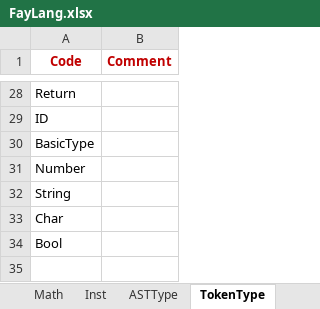
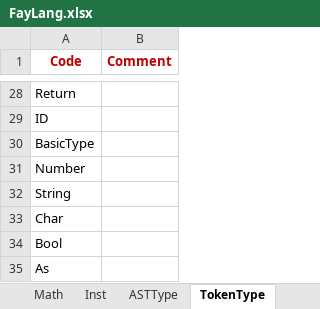
Before and after one commit to larlf/fay, an Excel workbook: doc/FayLang.xlsx, sheet TokenType, drawn as a sheet; only a part is shown, gaps mark what is left out; values as stored, in another font and other column widths than the file's, no borders; the diff names each change by its address in the sheet, - before the commit and + after, or states it on an @@ line.

```diff
--- a/doc/FayLang.xlsx (sheet TokenType)
+++ b/doc/FayLang.xlsx (sheet TokenType)
+row 35: As
```
Also changed, not shown: sheet Inst, sheet Math, 20 other files.
